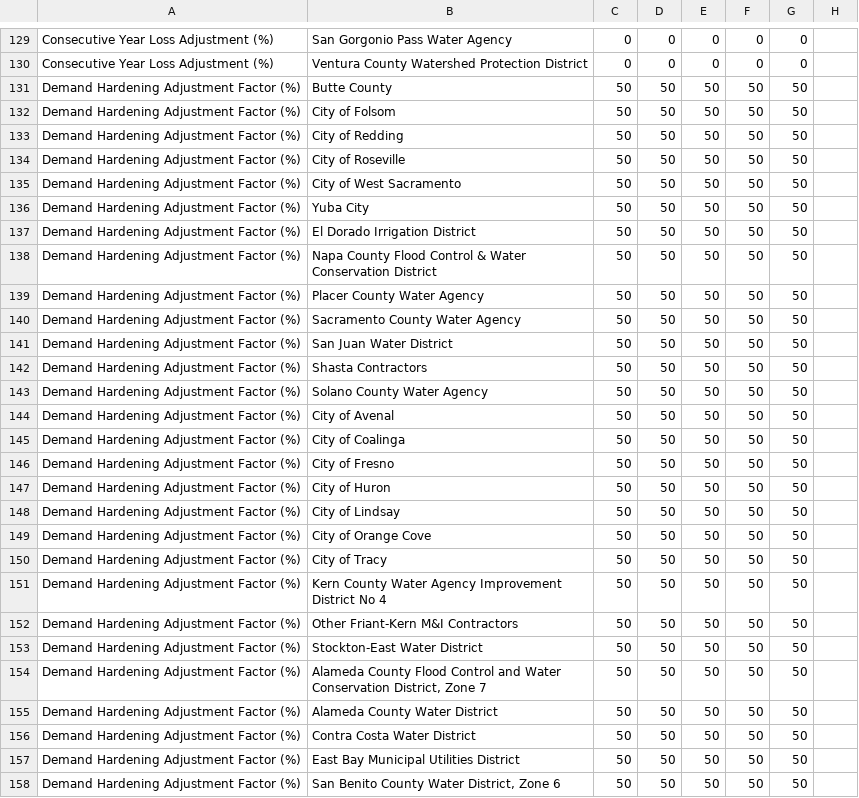
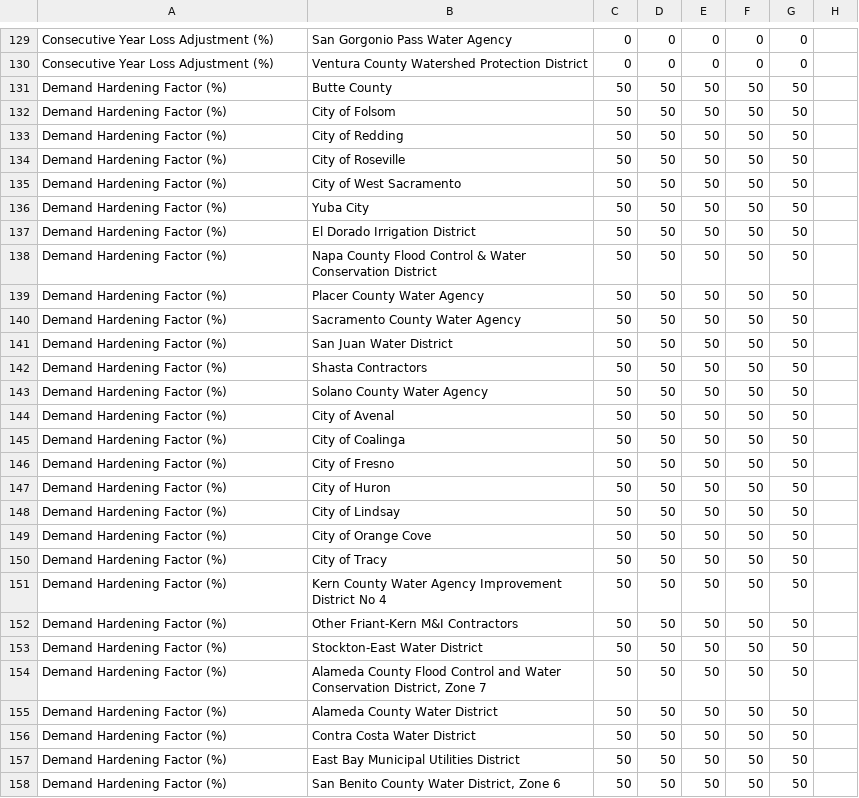
Before and after one commit to dayamuralidharan/California-Urban-Water-Management-Economic-Tool, a CSV file: CaUWMET/src/inputData/contingentWMOsInput_rationingProgram.csv, drawn as a sheet; only a part is shown, gaps mark what is left out; the diff covers the shown part only.

```diff
--- a/CaUWMET/src/inputData/contingentWMOsInput_rationingProgram.csv
+++ b/CaUWMET/src/inputData/contingentWMOsInput_rationingProgram.csv
@@ -130,29 +130,29 @@ Consecutive Year Loss Adjustment (%),San Gorgonio Pass Water Agency,0,0,0,0,0,
 Consecutive Year Loss Adjustment (%),Ventura County Watershed Protection District,0,0,0,0,0,
-Demand Hardening Adjustment Factor (%),Butte County,50,50,50,50,50,
-Demand Hardening Adjustment Factor (%),City of Folsom,50,50,50,50,50,
-Demand Hardening Adjustment Factor (%),City of Redding,50,50,50,50,50,
-Demand Hardening Adjustment Factor (%),City of Roseville,50,50,50,50,50,
-Demand Hardening Adjustment Factor (%),City of West Sacramento,50,50,50,50,50,
-Demand Hardening Adjustment Factor (%),Yuba City,50,50,50,50,50,
-Demand Hardening Adjustment Factor (%),El Dorado Irrigation District,50,50,50,50,50,
-Demand Hardening Adjustment Factor (%),Napa County Flood Control & Water Conservation District,50,50,50,50,50,
-Demand Hardening Adjustment Factor (%),Placer County Water Agency,50,50,50,50,50,
-Demand Hardening Adjustment Factor (%),Sacramento County Water Agency,50,50,50,50,50,
-Demand Hardening Adjustment Factor (%),San Juan Water District,50,50,50,50,50,
-Demand Hardening Adjustment Factor (%),Shasta Contractors,50,50,50,50,50,
-Demand Hardening Adjustment Factor (%),Solano County Water Agency,50,50,50,50,50,
-Demand Hardening Adjustment Factor (%),City of Avenal,50,50,50,50,50,
-Demand Hardening Adjustment Factor (%),City of Coalinga,50,50,50,50,50,
-Demand Hardening Adjustment Factor (%),City of Fresno,50,50,50,50,50,
-Demand Hardening Adjustment Factor (%),City of Huron,50,50,50,50,50,
-Demand Hardening Adjustment Factor (%),City of Lindsay,50,50,50,50,50,
-Demand Hardening Adjustment Factor (%),City of Orange Cove,50,50,50,50,50,
-Demand Hardening Adjustment Factor (%),City of Tracy,50,50,50,50,50,
-Demand Hardening Adjustment Factor (%),Kern County Water Agency Improvement District No 4,50,50,50,50,50,
-Demand Hardening Adjustment Factor (%),Other Friant-Kern M&I Contractors,50,50,50,50,50,
-Demand Hardening Adjustment Factor (%),Stockton-East Water District,50,50,50,50,50,
-Demand Hardening Adjustment Factor (%),"Alameda County Flood Control and Water Conservation District, Zone 7",50,50,50,50,50,
-Demand Hardening Adjustment Factor (%),Alameda County Water District,50,50,50,50,50,
-Demand Hardening Adjustment Factor (%),Contra Costa Water District,50,50,50,50,50,
-Demand Hardening Adjustment Factor (%),East Bay Municipal Utilities District,50,50,50,50,50,
-Demand Hardening Adjustment Factor (%),"San Benito County Water District, Zone 6",50,50,50,50,50,
+Demand Hardening Factor (%),Butte County,50,50,50,50,50,
+Demand Hardening Factor (%),City of Folsom,50,50,50,50,50,
+Demand Hardening Factor (%),City of Redding,50,50,50,50,50,
+Demand Hardening Factor (%),City of Roseville,50,50,50,50,50,
+Demand Hardening Factor (%),City of West Sacramento,50,50,50,50,50,
+Demand Hardening Factor (%),Yuba City,50,50,50,50,50,
+Demand Hardening Factor (%),El Dorado Irrigation District,50,50,50,50,50,
+Demand Hardening Factor (%),Napa County Flood Control & Water Conservation District,50,50,50,50,50,
+Demand Hardening Factor (%),Placer County Water Agency,50,50,50,50,50,
+Demand Hardening Factor (%),Sacramento County Water Agency,50,50,50,50,50,
+Demand Hardening Factor (%),San Juan Water District,50,50,50,50,50,
+Demand Hardening Factor (%),Shasta Contractors,50,50,50,50,50,
+Demand Hardening Factor (%),Solano County Water Agency,50,50,50,50,50,
+Demand Hardening Factor (%),City of Avenal,50,50,50,50,50,
+Demand Hardening Factor (%),City of Coalinga,50,50,50,50,50,
+Demand Hardening Factor (%),City of Fresno,50,50,50,50,50,
+Demand Hardening Factor (%),City of Huron,50,50,50,50,50,
+Demand Hardening Factor (%),City of Lindsay,50,50,50,50,50,
+Demand Hardening Factor (%),City of Orange Cove,50,50,50,50,50,
+Demand Hardening Factor (%),City of Tracy,50,50,50,50,50,
+Demand Hardening Factor (%),Kern County Water Agency Improvement District No 4,50,50,50,50,50,
+Demand Hardening Factor (%),Other Friant-Kern M&I Contractors,50,50,50,50,50,
+Demand Hardening Factor (%),Stockton-East Water District,50,50,50,50,50,
+Demand Hardening Factor (%),"Alameda County Flood Control and Water Conservation District, Zone 7",50,50,50,50,50,
+Demand Hardening Factor (%),Alameda County Water District,50,50,50,50,50,
+Demand Hardening Factor (%),Contra Costa Water District,50,50,50,50,50,
+Demand Hardening Factor (%),East Bay Municipal Utilities District,50,50,50,50,50,
+Demand Hardening Factor (%),"San Benito County Water District, Zone 6",50,50,50,50,50,
```
Also changed, not shown: 15 edited cells elsewhere in this file, 3 other files.
